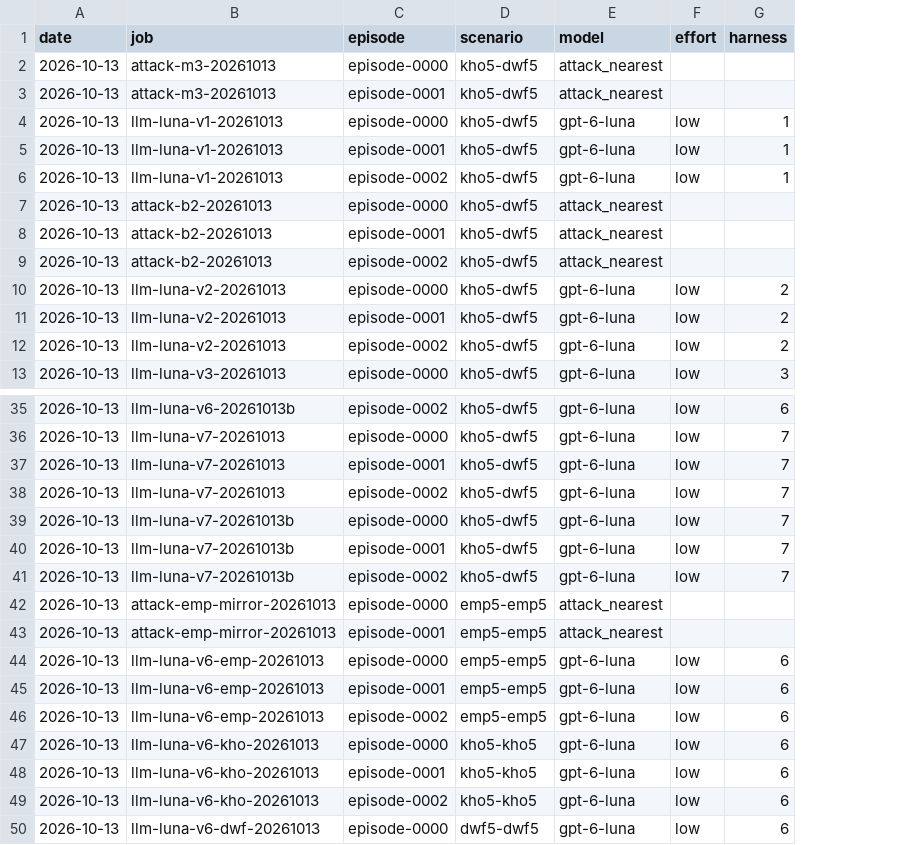
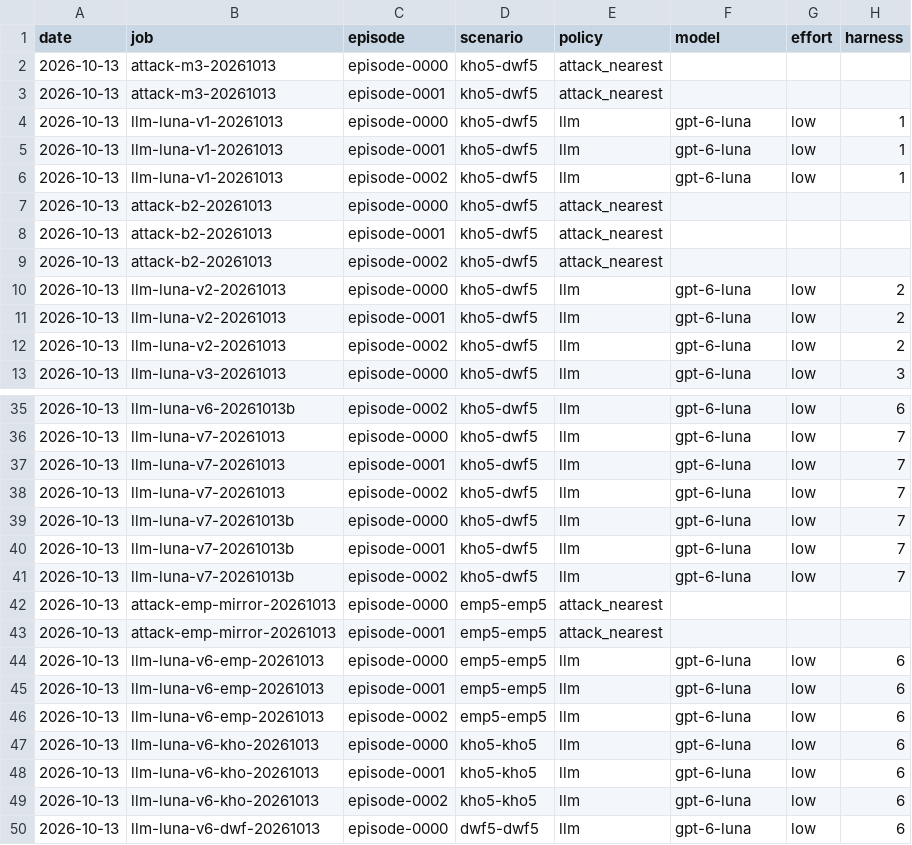
Before and after one commit to nivaldoh/slay_the_spire_ai, a CSV file: docs/twwarhammer3/results.csv, drawn as a sheet; only a part is shown, gaps mark what is left out; addresses are those after the commit; the diff names each change by its address in the sheet, - before the commit and + after, or states it on an @@ line.

```diff
--- a/docs/twwarhammer3/results.csv
+++ b/docs/twwarhammer3/results.csv
+column E (policy), rows 2-13: attack_nearest | attack_nearest | llm | llm | llm | attack_nearest | attack_nearest | attack_nearest | llm | llm | llm | llm; rows 35-50: llm | llm | llm | llm | llm | llm | llm | attack_nearest | attack_nearest | llm | llm | llm | llm | llm | llm | llm
-F2:F3 (model): attack_nearest
+F2:F3 (model): (empty)
-F7:F9 (model): attack_nearest
+F7:F9 (model): (empty)
-F42:F43 (model): attack_nearest
+F42:F43 (model): (empty)
```
Also changed, not shown: 11 other files.
